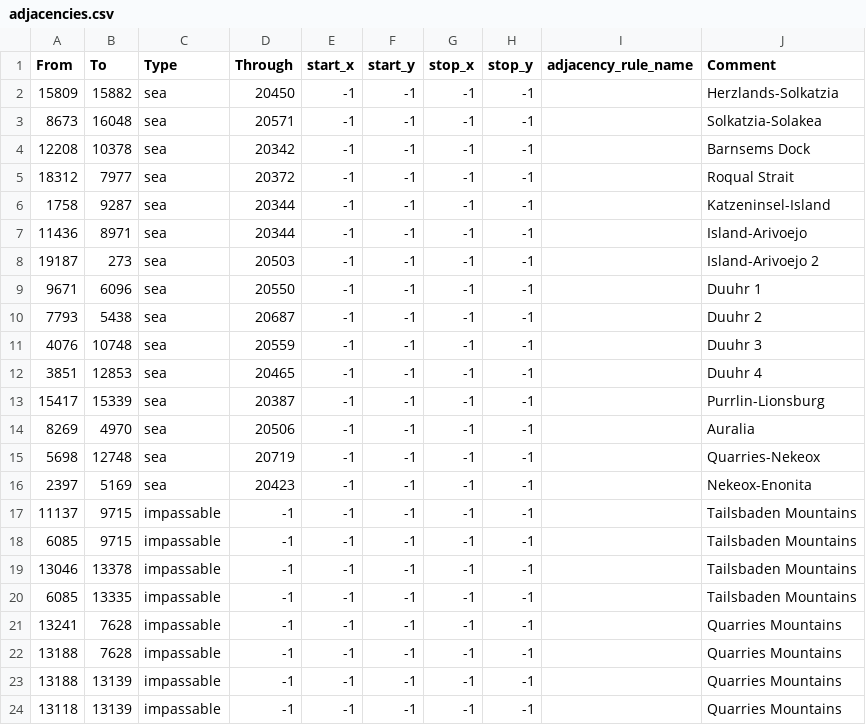
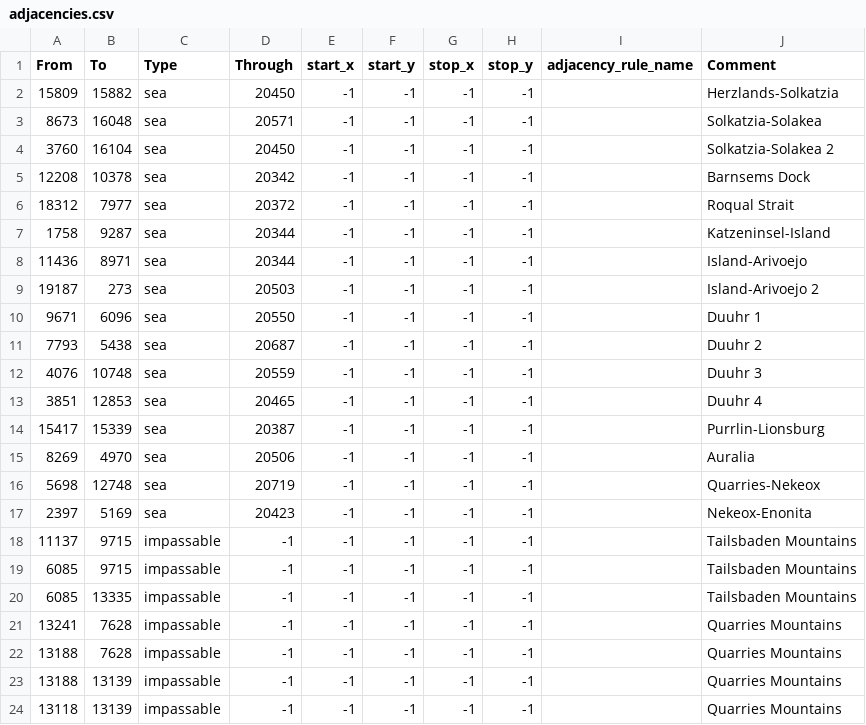
Before and after one commit to Weeny-Pouchkinn/Legacy-of-Kattail, a CSV file: map/adjacencies.csv, drawn as a sheet; only a part is shown.

```diff
--- a/map/adjacencies.csv
+++ b/map/adjacencies.csv
@@ -3,2 +3,3 @@ From;To;Type;Through;start_x;start_y;stop_x;stop_y;adjacency_rule_name;Comment
 8673;16048;sea;20571;-1;-1;-1;-1;;Solkatzia-Solakea
+3760;16104;sea;20450;-1;-1;-1;-1;;Solkatzia-Solakea 2
 12208;10378;sea;20342;-1;-1;-1;-1;;Barnsems Dock
@@ -18,3 +19,2 @@ From;To;Type;Through;start_x;start_y;stop_x;stop_y;adjacency_rule_name;Comment
 6085;9715;impassable;-1;-1;-1;-1;-1;;Tailsbaden Mountains
-13046;13378;impassable;-1;-1;-1;-1;-1;;Tailsbaden Mountains
 6085;13335;impassable;-1;-1;-1;-1;-1;;Tailsbaden Mountains
```
Also changed, not shown: 32 other files.
